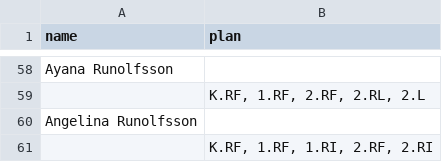
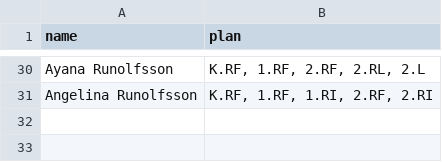
Before and after one commit to ncmine13/es_coding_challenge, a CSV file: learning-plan.csv, drawn as a sheet; only a part is shown, gaps mark what is left out; the diff covers the shown part only.

```diff
--- a/learning-plan.csv
+++ b/learning-plan.csv
@@ -58,4 +30,2 @@
-"Ayana Runolfsson",
-,"K.RF, 1.RF, 2.RF, 2.RL, 2.L"
-"Angelina Runolfsson",
-,"K.RF, 1.RF, 1.RI, 2.RF, 2.RI"
+"Ayana Runolfsson","K.RF, 1.RF, 2.RF, 2.RL, 2.L"
+"Angelina Runolfsson","K.RF, 1.RF, 1.RI, 2.RF, 2.RI"
```
Also changed, not shown: 28 removed rows and 28 edited cells elsewhere in this file, 1 other file.
